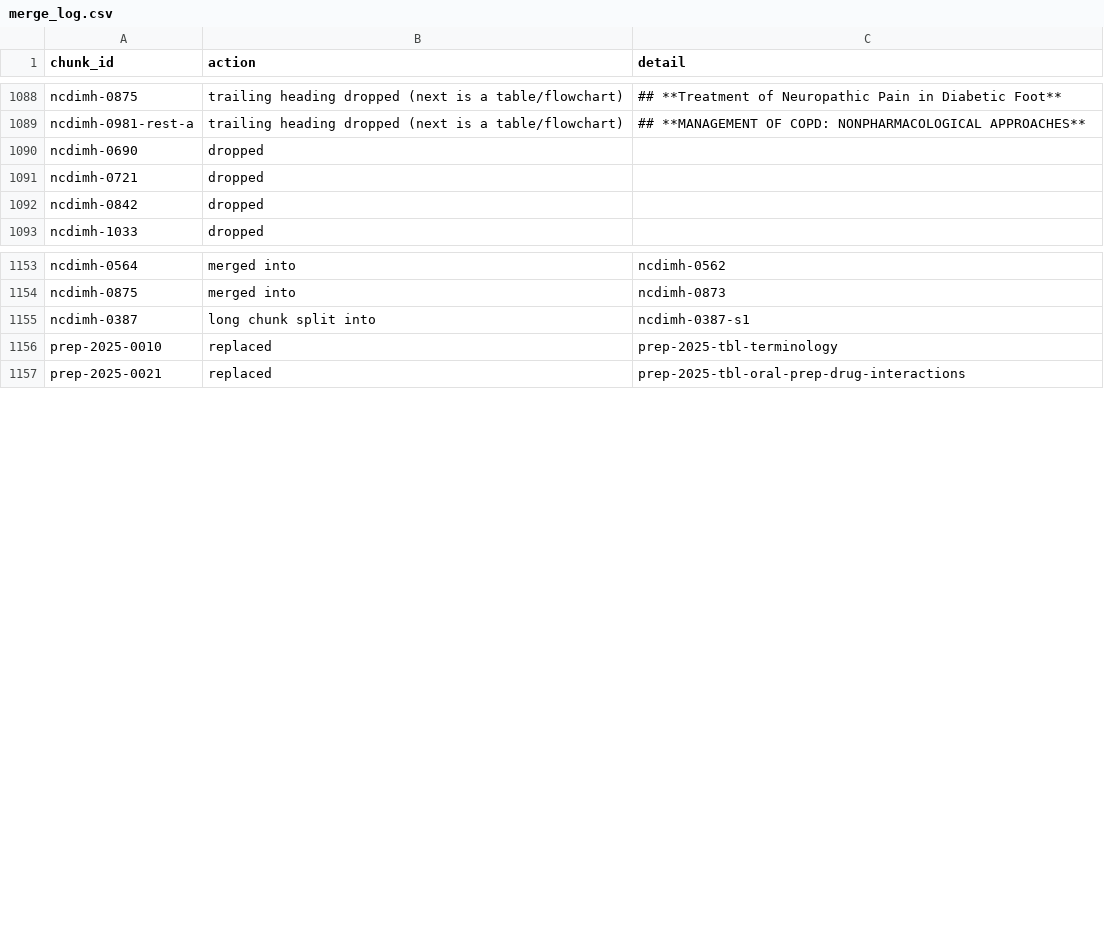
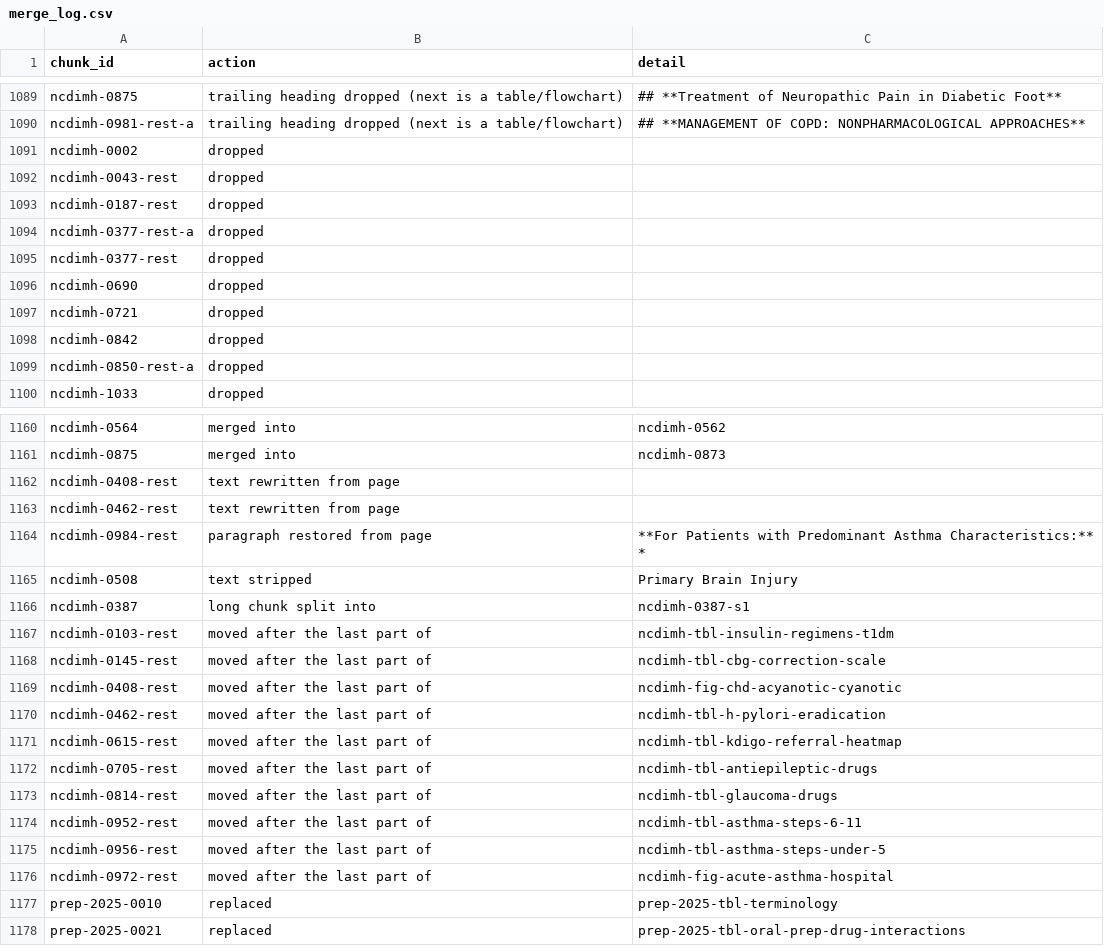
Before and after one commit to ydfriedman/Eswatini-ASR, a CSV file: 08_Clinical_Guidelines_Chat/chunks_v3/merge_log.csv, drawn as a sheet; only a part is shown, gaps mark what is left out; the diff covers the shown part only.

```diff
--- a/08_Clinical_Guidelines_Chat/chunks_v3/merge_log.csv
+++ b/08_Clinical_Guidelines_Chat/chunks_v3/merge_log.csv
@@ -1089,2 +1090,7 @@ ncdimh-0875,trailing heading dropped (next is a table/flowchart),## **Treatment
 ncdimh-0981-rest-a,trailing heading dropped (next is a table/flowchart),## **MANAGEMENT OF COPD: NONPHARMACOLOGICAL APPROACHES**
+ncdimh-0002,dropped,
+ncdimh-0043-rest,dropped,
+ncdimh-0187-rest,dropped,
+ncdimh-0377-rest-a,dropped,
+ncdimh-0377-rest,dropped,
 ncdimh-0690,dropped,
@@ -1092,2 +1098,3 @@ ncdimh-0721,dropped,
 ncdimh-0842,dropped,
+ncdimh-0850-rest-a,dropped,
 ncdimh-1033,dropped,
@@ -1154,3 +1161,18 @@ ncdimh-0564,merged into,ncdimh-0562
 ncdimh-0875,merged into,ncdimh-0873
+ncdimh-0408-rest,text rewritten from page,
+ncdimh-0462-rest,text rewritten from page,
+ncdimh-0984-rest,paragraph restored from page,"**For Patients with Predominant Asthma Characteristics:**
+* "
+ncdimh-0508,text stripped, Primary Brain Injury
 ncdimh-0387,long chunk split into,ncdimh-0387-s1
+ncdimh-0103-rest,moved after the last part of,ncdimh-tbl-insulin-regimens-t1dm
+ncdimh-0145-rest,moved after the last part of,ncdimh-tbl-cbg-correction-scale
+ncdimh-0408-rest,moved after the last part of,ncdimh-fig-chd-acyanotic-cyanotic
+ncdimh-0462-rest,moved after the last part of,ncdimh-tbl-h-pylori-eradication
+ncdimh-0615-rest,moved after the last part of,ncdimh-tbl-kdigo-referral-heatmap
+ncdimh-0705-rest,moved after the last part of,ncdimh-tbl-antiepileptic-drugs
+ncdimh-0814-rest,moved after the last part of,ncdimh-tbl-glaucoma-drugs
+ncdimh-0952-rest,moved after the last part of,ncdimh-tbl-asthma-steps-6-11
+ncdimh-0956-rest,moved after the last part of,ncdimh-tbl-asthma-steps-under-5
+ncdimh-0972-rest,moved after the last part of,ncdimh-fig-acute-asthma-hospital
 prep-2025-0010,replaced,prep-2025-tbl-terminology
```
Also changed, not shown: 2 added rows elsewhere in this file, 12 other files.
